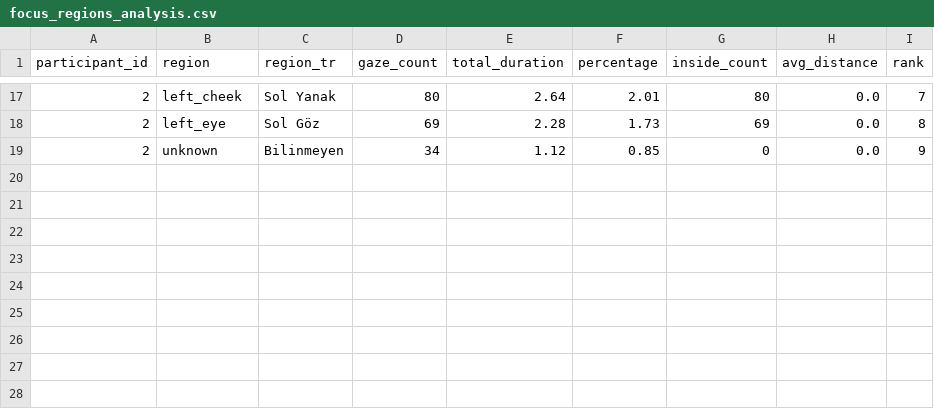
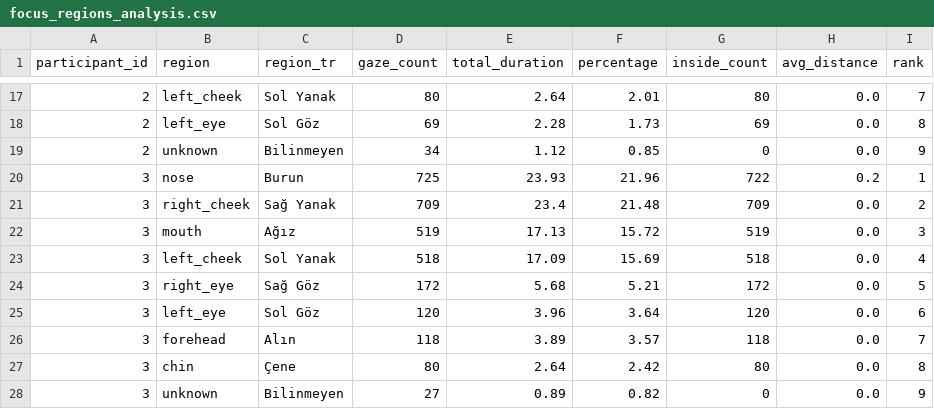
Before and after one commit to ahmetkckdg/deney1, a CSV file: results/focus_regions_analysis.csv, drawn as a sheet; only a part is shown, gaps mark what is left out.

```diff
--- a/results/focus_regions_analysis.csv
+++ b/results/focus_regions_analysis.csv
@@ -19 +19,10 @@ participant_id,region,region_tr,gaze_count,total_duration,percentage,inside_coun
 2,unknown,Bilinmeyen,34,1.12,0.85,0,0.0,9
+3,nose,Burun,725,23.93,21.96,722,0.2,1
+3,right_cheek,Sağ Yanak,709,23.4,21.48,709,0.0,2
+3,mouth,Ağız,519,17.13,15.72,519,0.0,3
+3,left_cheek,Sol Yanak,518,17.09,15.69,518,0.0,4
+3,right_eye,Sağ Göz,172,5.68,5.21,172,0.0,5
+3,left_eye,Sol Göz,120,3.96,3.64,120,0.0,6
+3,forehead,Alın,118,3.89,3.57,118,0.0,7
+3,chin,Çene,80,2.64,2.42,80,0.0,8
+3,unknown,Bilinmeyen,27,0.89,0.82,0,0.0,9
```
Also changed, not shown: results/answers.csv, results/demographic_data.csv, 6 other files.
